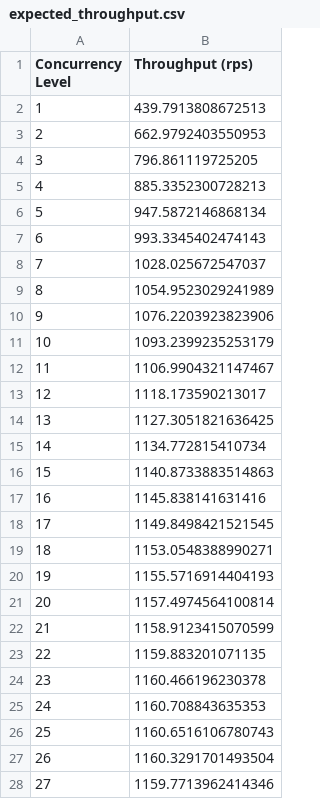
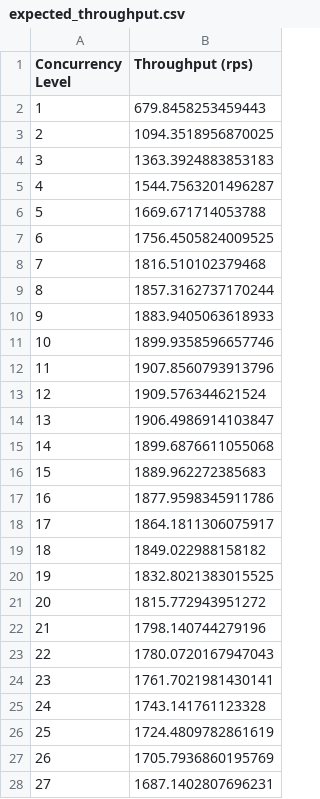
Before and after one commit to fridanco/WA2-TicketSystem, a CSV file: server/src/main/kotlin/it/polito/wa2/g17/csv_creator/expected_throughput.csv, drawn as a sheet; only a part is shown; the diff covers the shown part only.

```diff
--- a/server/src/main/kotlin/it/polito/wa2/g17/csv_creator/expected_throughput.csv
+++ b/server/src/main/kotlin/it/polito/wa2/g17/csv_creator/expected_throughput.csv
@@ -1,28 +1,28 @@
 Concurrency Level,Throughput (rps)
-1,439.7913808672513
-2,662.9792403550953
-3,796.861119725205
-4,885.3352300728213
-5,947.5872146868134
-6,993.3345402474143
-7,1028.025672547037
-8,1054.9523029241989
-9,1076.2203923823906
-10,1093.2399235253179
-11,1106.9904321147467
-12,1118.173590213017
-13,1127.3051821636425
-14,1134.772815410734
-15,1140.8733883514863
-16,1145.838141631416
-17,1149.8498421521545
-18,1153.0548388990271
-19,1155.5716914404193
-20,1157.4974564100814
-21,1158.9123415070599
-22,1159.883201071135
-23,1160.466196230378
-24,1160.708843635353
-25,1160.6516106780743
-26,1160.3291701493504
-27,1159.7713962414346
+1,679.8458253459443
+2,1094.3518956870025
+3,1363.3924883853183
+4,1544.7563201496287
+5,1669.671714053788
+6,1756.4505824009525
+7,1816.510102379468
+8,1857.3162737170244
+9,1883.9405063618933
+10,1899.9358596657746
+11,1907.8560793913796
+12,1909.576344621524
+13,1906.4986914103847
+14,1899.6876611055068
+15,1889.962272385683
+16,1877.9598345911786
+17,1864.1811306075917
+18,1849.022988158182
+19,1832.8021383015525
+20,1815.772943951272
+21,1798.140744279196
+22,1780.0720167947043
+23,1761.7021981430141
+24,1743.141761123328
+25,1724.4809782861619
+26,1705.7936860195769
+27,1687.1402807696231
```
Also changed, not shown: 173 edited cells elsewhere in this file, 20 other files.
